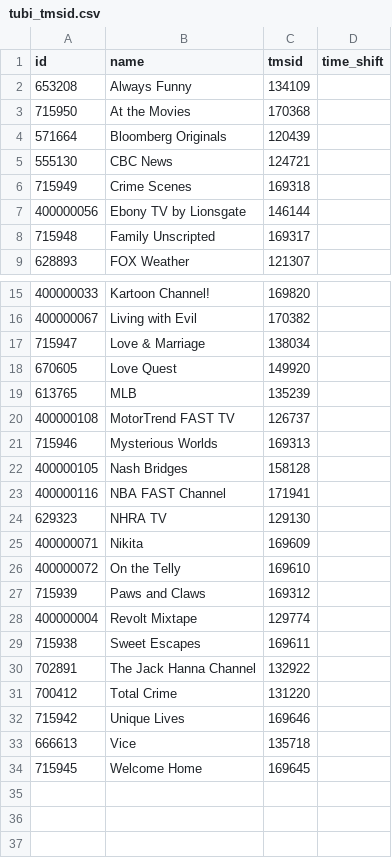
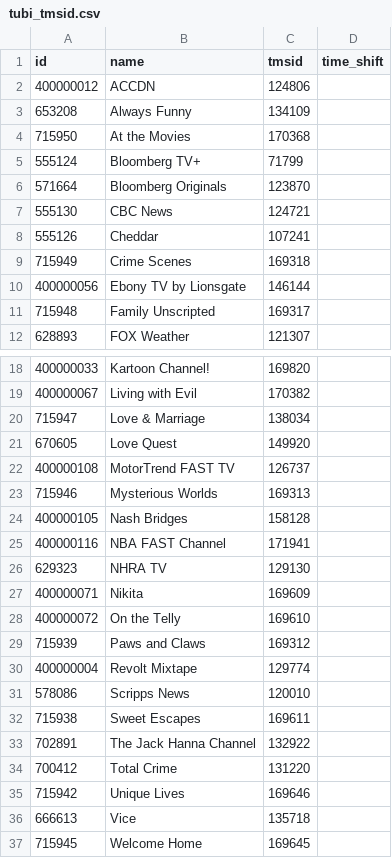
Before and after one commit to jgomez177/tubi-for-channels, a CSV file: tubi_tmsid.csv, drawn as a sheet; only a part is shown, gaps mark what is left out.

Commit message:
TMSID Update

```diff
--- a/tubi_tmsid.csv
+++ b/tubi_tmsid.csv
@@ -1,6 +1,9 @@
 id,name,tmsid,time_shift
+400000012,ACCDN,124806
 653208,Always Funny,134109,
 715950,At the Movies,170368
-571664,Bloomberg Originals,120439,
+555124,Bloomberg TV+,71799
+571664,Bloomberg Originals,123870,
 555130,CBC News,124721,
+555126,Cheddar,107241
 715949,Crime Scenes,169318
@@ -18,3 +21,2 @@ id,name,tmsid,time_shift
 670605,Love Quest,149920
-613765,MLB,135239
 400000108,MotorTrend FAST TV,126737
@@ -28,2 +30,3 @@ id,name,tmsid,time_shift
 400000004,Revolt Mixtape,129774,
+578086,Scripps News,120010
 715938,Sweet Escapes,169611,
```
